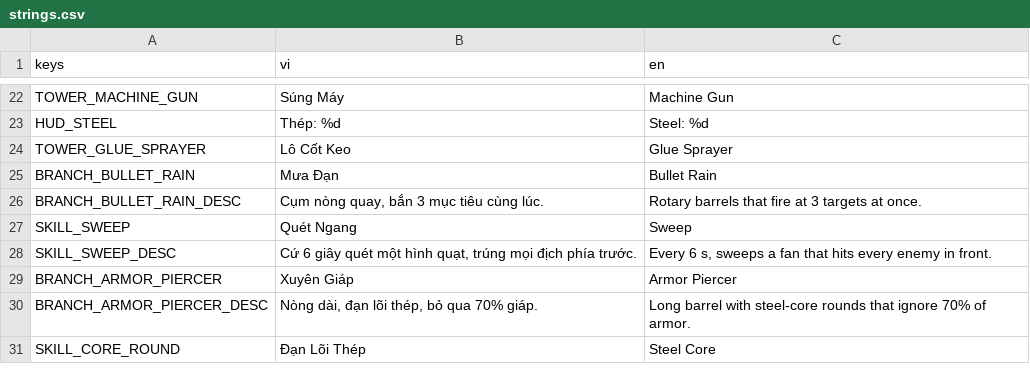
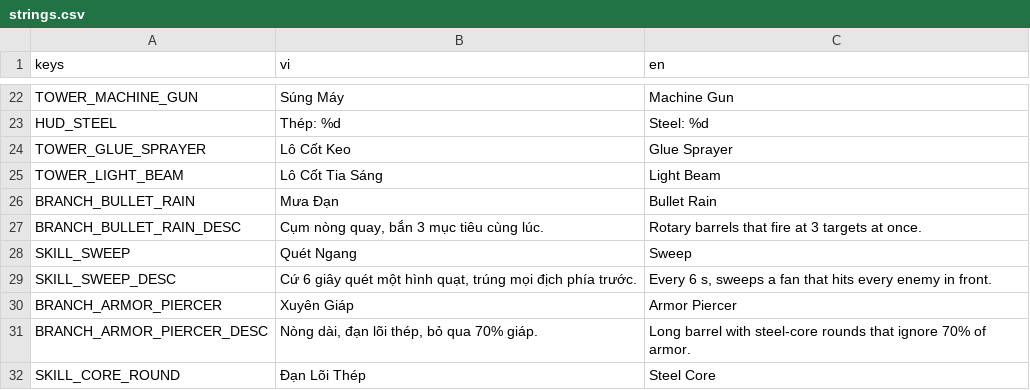
Before and after one commit to tinydustrystudio-hub/Hai-trinh, a CSV file: assets/translations/strings.csv, drawn as a sheet; only a part is shown, gaps mark what is left out; the diff names each change by its address in the sheet, - before the commit and + after, or states it on an @@ line.

```diff
--- a/assets/translations/strings.csv
+++ b/assets/translations/strings.csv
+row 25: TOWER_LIGHT_BEAM | Lô Cốt Tia Sáng | Light Beam
```
Also changed, not shown: 16 other files.
